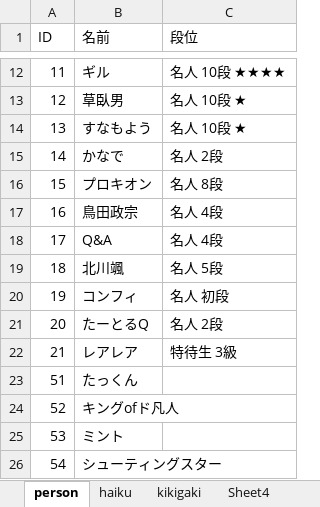
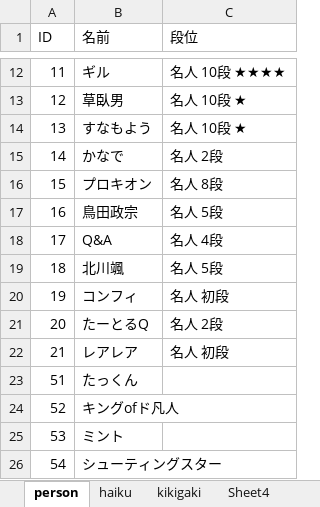
Before and after one commit to ghilgithub/prbt_rengo, an Excel workbook: JsonMaker.xlsm, sheet person, drawn as a sheet; only a part is shown, gaps mark what is left out; values as stored, in another font and other column widths than the file's, no borders; charts and pictures not drawn; the diff names each change by its address in the sheet, - before the commit and + after, or states it on an @@ line.

```diff
--- a/JsonMaker.xlsm (sheet person)
+++ b/JsonMaker.xlsm (sheet person)
-C17 (段位): 名人 4段
+C17 (段位): 名人 5段
-C22 (段位): 特待生 3級
+C22 (段位): 名人 初段
```
Also changed, not shown: sheet haiku, charts or pictures, 6 other files.
